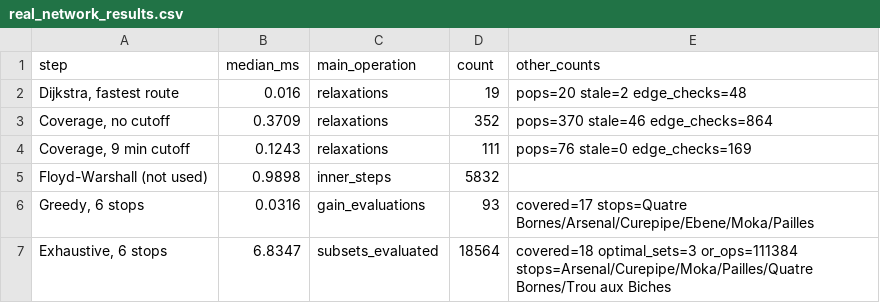
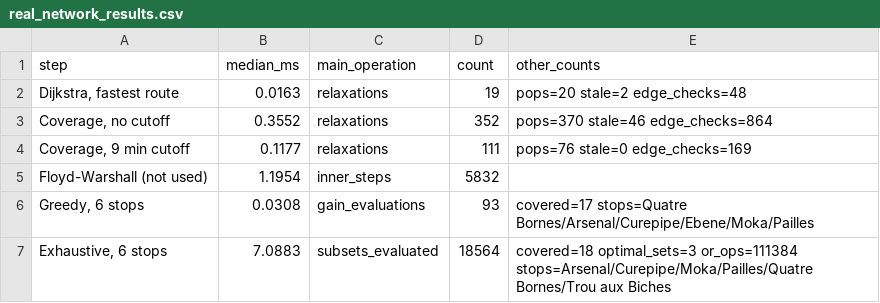
Before and after one commit to sumailasherif/DSA_Final-project-Q2, a CSV file: results/real_network_results.csv, drawn as a sheet.

```diff
--- a/results/real_network_results.csv
+++ b/results/real_network_results.csv
@@ -1,7 +1,7 @@
 step,median_ms,main_operation,count,other_counts
-"Dijkstra, fastest route",0.016,relaxations,19,pops=20 stale=2 edge_checks=48
-"Coverage, no cutoff",0.3709,relaxations,352,pops=370 stale=46 edge_checks=864
-"Coverage, 9 min cutoff",0.1243,relaxations,111,pops=76 stale=0 edge_checks=169
-Floyd-Warshall (not used),0.9898,inner_steps,5832,
-"Greedy, 6 stops",0.0316,gain_evaluations,93,covered=17 stops=Quatre Bornes/Arsenal/Curepipe/Ebene/Moka/Pailles
-"Exhaustive, 6 stops",6.8347,subsets_evaluated,18564,covered=18 optimal_sets=3 or_ops=111384 stops=Arsenal/Curepipe/Moka/Pailles/Quatre Bornes/Trou aux Biches
+"Dijkstra, fastest route",0.0163,relaxations,19,pops=20 stale=2 edge_checks=48
+"Coverage, no cutoff",0.3552,relaxations,352,pops=370 stale=46 edge_checks=864
+"Coverage, 9 min cutoff",0.1177,relaxations,111,pops=76 stale=0 edge_checks=169
+Floyd-Warshall (not used),1.1954,inner_steps,5832,
+"Greedy, 6 stops",0.0308,gain_evaluations,93,covered=17 stops=Quatre Bornes/Arsenal/Curepipe/Ebene/Moka/Pailles
+"Exhaustive, 6 stops",7.0883,subsets_evaluated,18564,covered=18 optimal_sets=3 or_ops=111384 stops=Arsenal/Curepipe/Moka/Pailles/Quatre Bornes/Trou aux Biches
```
Also changed, not shown: results/scaling_fixed_k.csv, results/scaling_growing_k.csv, 8 other files.
